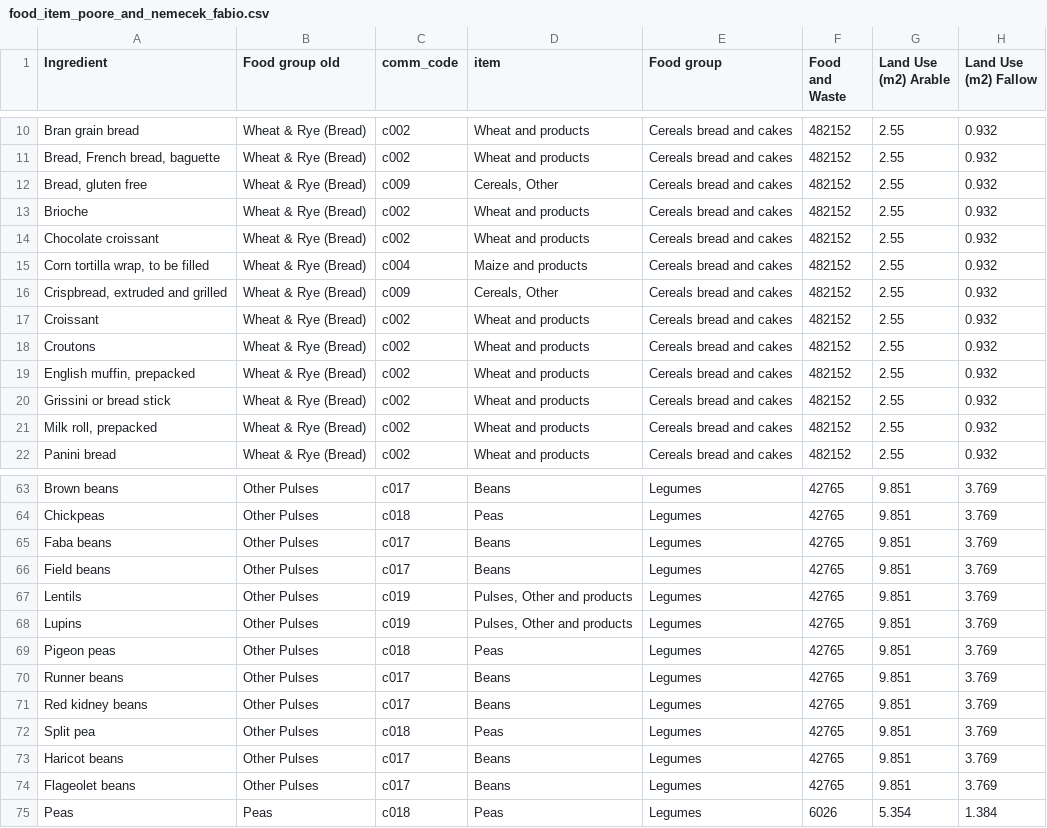
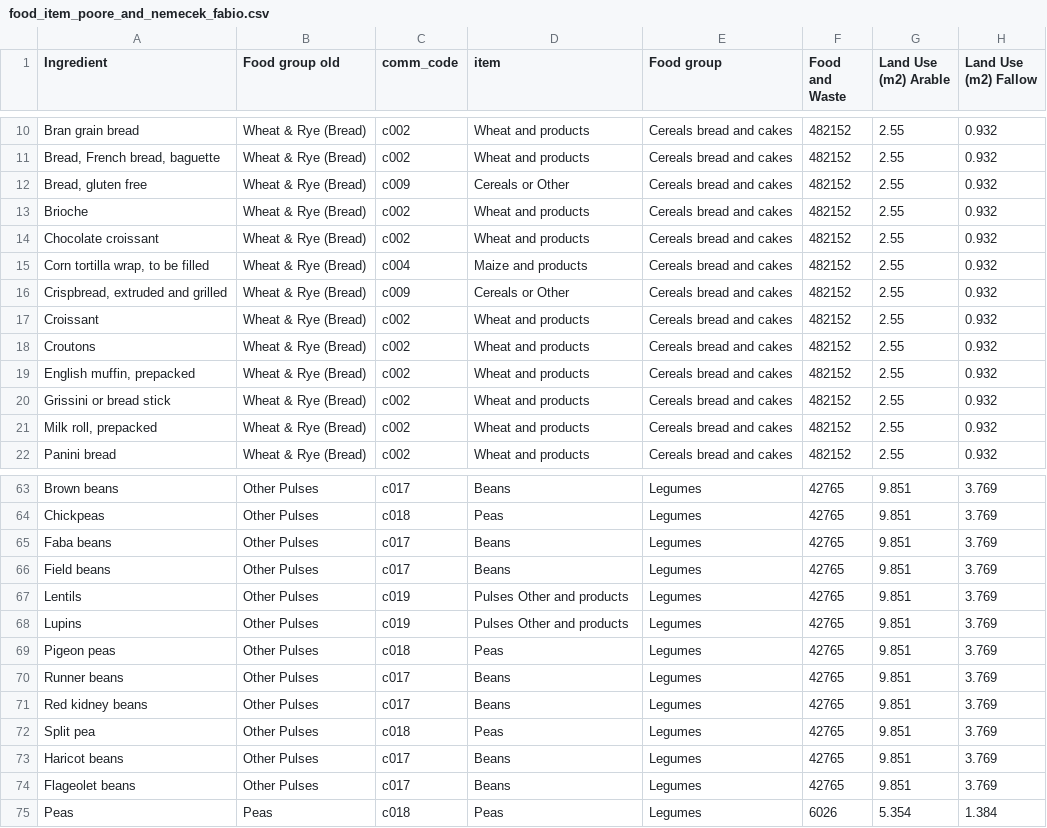
Before and after one commit to NTNU-IndEcol/deli-calculator, a CSV file: app/backend/data/food_item_poore_and_nemecek_fabio.csv, drawn as a sheet; only a part is shown, gaps mark what is left out; the diff names each change by its address in the sheet, - before the commit and + after, or states it on an @@ line.

```diff
--- a/app/backend/data/food_item_poore_and_nemecek_fabio.csv
+++ b/app/backend/data/food_item_poore_and_nemecek_fabio.csv
-D12 (item): Cereals, Other
+D12 (item): Cereals or Other
-D16 (item): Cereals, Other
+D16 (item): Cereals or Other
-D67:D68 (item): Pulses, Other and products
+D67:D68 (item): Pulses Other and products
```
Also changed, not shown: app/backend/data/regions.csv, 12 other files.
